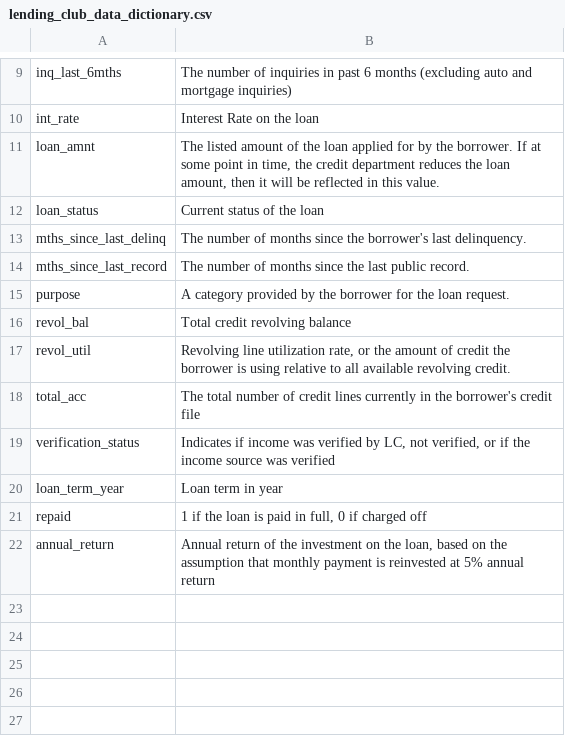
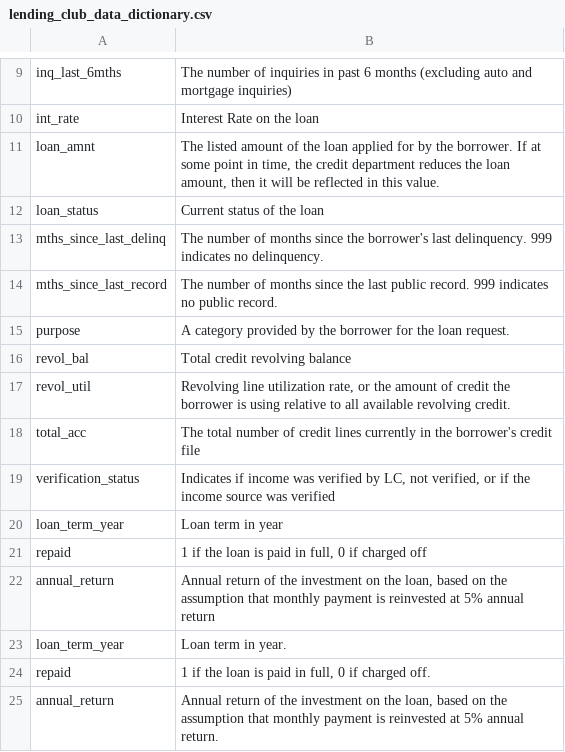
Before and after one commit to zllu2/lending_club_case, a CSV file: lending_club_data_dictionary.csv, drawn as a sheet; only a part is shown, gaps mark what is left out.

Commit message:
Add files via upload

```diff
--- a/lending_club_data_dictionary.csv
+++ b/lending_club_data_dictionary.csv
@@ -12,4 +12,4 @@ loan_amnt,"The listed amount of the loan applied for by the borrower. If at some
 loan_status,Current status of the loan
-mths_since_last_delinq,The number of months since the borrower's last delinquency.
-mths_since_last_record,The number of months since the last public record.
+mths_since_last_delinq,The number of months since the borrower's last delinquency. 999 indicates no delinquency.
+mths_since_last_record,The number of months since the last public record. 999 indicates no public record.
 purpose,A category provided by the borrower for the loan request.
@@ -22 +22,4 @@ repaid,"1 if the loan is paid in full, 0 if charged off"
 annual_return,"Annual return of the investment on the loan, based on the assumption that monthly payment is reinvested at 5% annual return"
+loan_term_year,Loan term in year.
+repaid,"1 if the loan is paid in full, 0 if charged off."
+annual_return,"Annual return of the investment on the loan, based on the assumption that monthly payment is reinvested at 5% annual return."
```
